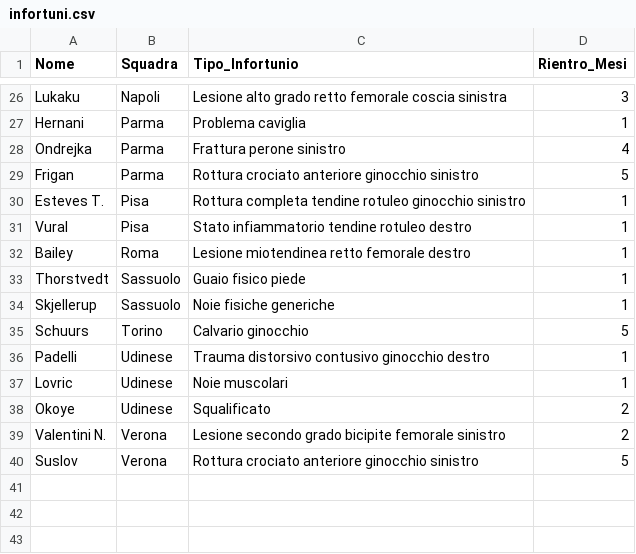
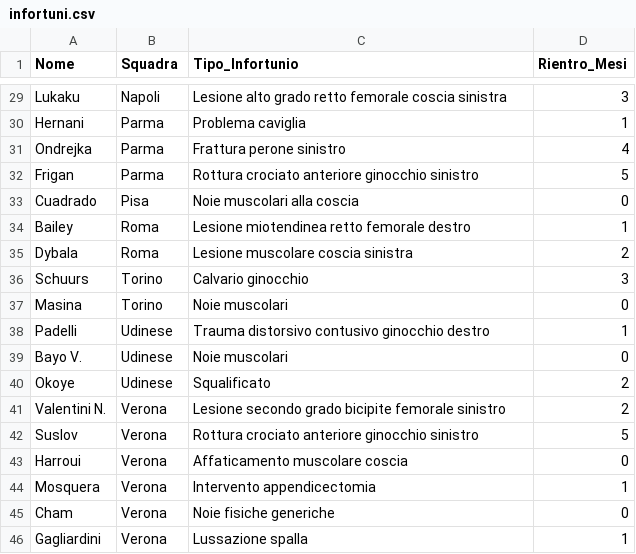
Before and after one commit to KeyserDSoze/fantacalcio-rule-them-all, a CSV file: src/public/infortuni.csv, drawn as a sheet; only a part is shown, gaps mark what is left out; the diff covers the shown part only.

```diff
--- a/src/public/infortuni.csv
+++ b/src/public/infortuni.csv
@@ -29,10 +32,9 @@ Ondrejka,Parma,Frattura perone sinistro,4
 Frigan,Parma,Rottura crociato anteriore ginocchio sinistro,5
-Esteves T.,Pisa,Rottura completa tendine rotuleo ginocchio sinistro,1
-Vural,Pisa,Stato infiammatorio tendine rotuleo destro,1
+Cuadrado,Pisa,Noie muscolari alla coscia,0
 Bailey,Roma,Lesione miotendinea retto femorale destro,1
-Thorstvedt,Sassuolo,Guaio fisico piede,1
-Skjellerup,Sassuolo,Noie fisiche generiche,1
-Schuurs,Torino,Calvario ginocchio,5
+Dybala,Roma,Lesione muscolare coscia sinistra,2
+Schuurs,Torino,Calvario ginocchio,3
+Masina,Torino,Noie muscolari,0
 Padelli,Udinese,Trauma distorsivo contusivo ginocchio destro,1
-Lovric,Udinese,Noie muscolari,1
+Bayo V.,Udinese,Noie muscolari,0
 Okoye,Udinese,Squalificato,2
@@ -40 +42,5 @@ Valentini N.,Verona,Lesione secondo grado bicipite femorale sinistro,2
 Suslov,Verona,Rottura crociato anteriore ginocchio sinistro,5
+Harroui,Verona,Affaticamento muscolare coscia,0
+Mosquera,Verona,Intervento appendicectomia,1
+Cham,Verona,Noie fisiche generiche,0
+Gagliardini,Verona,Lussazione spalla,1
```
Also changed, not shown: 7 added rows, 4 removed rows and 3 edited cells elsewhere in this file, 1 other file.
